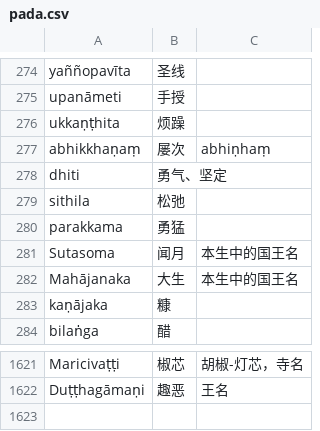
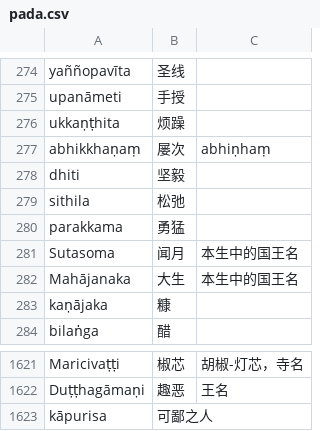
Before and after one commit to jhintr/nirutti, a CSV file: pada.csv, drawn as a sheet; only a part is shown, gaps mark what is left out.

Commit message:
update dict

```diff
--- a/pada.csv
+++ b/pada.csv
@@ -277,3 +277,3 @@ ukkaṇṭhita,烦躁,
 abhikkhaṇaṃ,屡次,abhiṇhaṃ
-dhiti,勇气、坚定,
+dhiti,坚毅,
 sithila,松弛,
@@ -1622 +1622,2 @@ Maricivaṭṭi,椒芯,胡椒-灯芯，寺名
 Duṭṭhagāmaṇi,趣恶,王名
+kāpurisa,可鄙之人,
```
